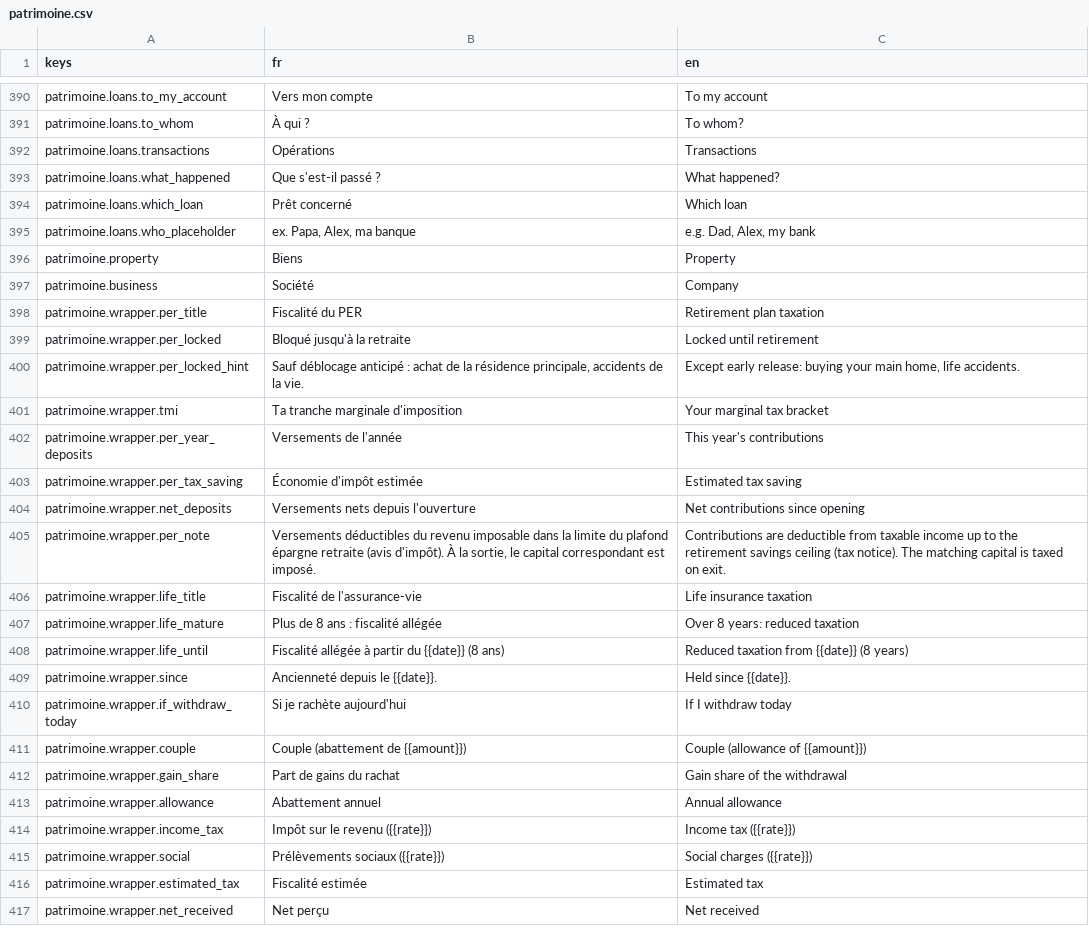
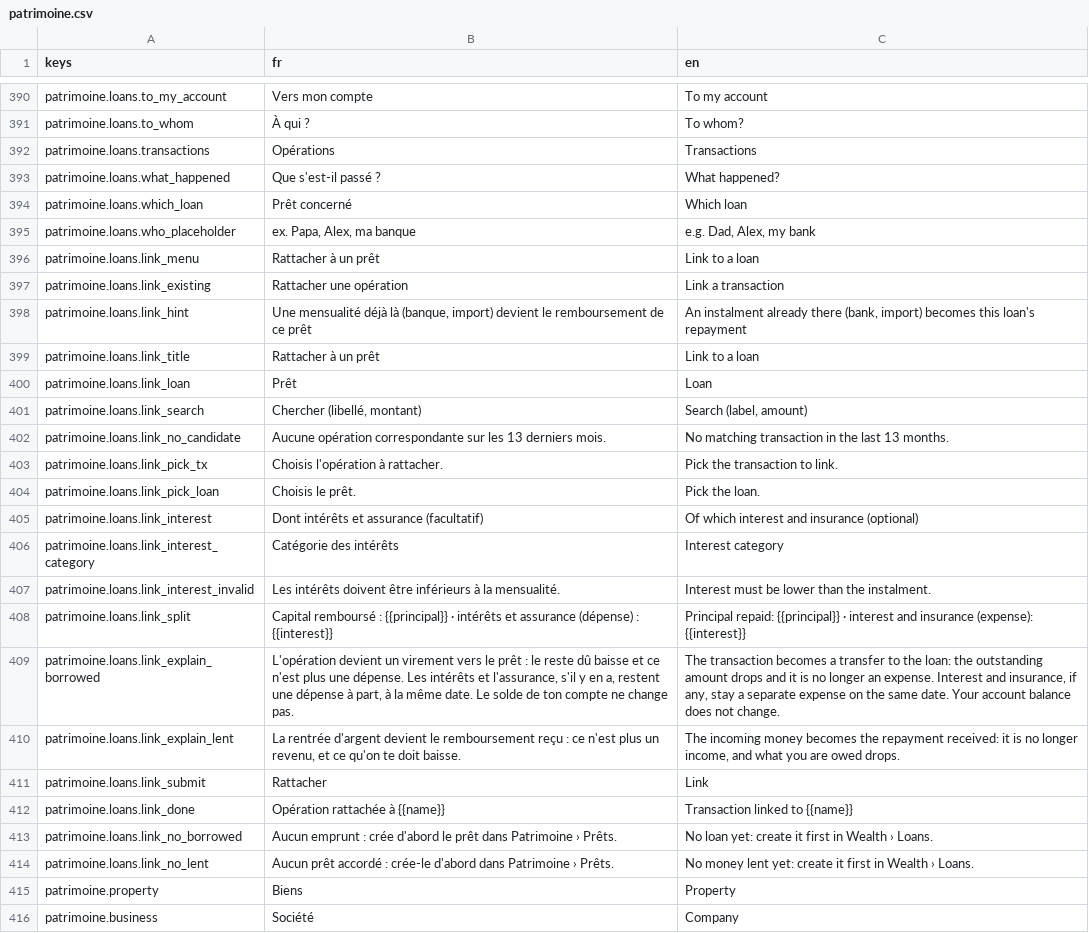
Before and after one commit to me02329/suzanne, a CSV file: frontend/src/i18n/catalogs/patrimoine.csv, drawn as a sheet; only a part is shown, gaps mark what is left out; the shorter side is filled out with more unchanged rows; the diff names each change by its address in the sheet, - before the commit and + after, or states it on an @@ line.

```diff
--- a/frontend/src/i18n/catalogs/patrimoine.csv
+++ b/frontend/src/i18n/catalogs/patrimoine.csv
+row 396: patrimoine.loans.link_menu | Rattacher à un prêt | Link to a loan
+row 397: patrimoine.loans.link_existing | Rattacher une opération | Link a transaction
+row 398: patrimoine.loans.link_hint | Une mensualité déjà là (banque, import) devient le remboursement de ce prêt | An instalment already there (bank, import) becomes this loan's repayment
+row 399: patrimoine.loans.link_title | Rattacher à un prêt | Link to a loan
+row 400: patrimoine.loans.link_loan | Prêt | Loan
+row 401: patrimoine.loans.link_search | Chercher (libellé, montant) | Search (label, amount)
+row 402: patrimoine.loans.link_no_candidate | Aucune opération correspondante sur les 13 derniers mois. | No matching transaction in the last 13 months.
+row 403: patrimoine.loans.link_pick_tx | Choisis l'opération à rattacher. | Pick the transaction to link.
+row 404: patrimoine.loans.link_pick_loan | Choisis le prêt. | Pick the loan.
+row 405: patrimoine.loans.link_interest | Dont intérêts et assurance (facultatif) | Of which interest and insurance (optional)
+row 406: patrimoine.loans.link_interest_category | Catégorie des intérêts | Interest category
+row 407: patrimoine.loans.link_interest_invalid | Les intérêts doivent être inférieurs à la mensualité. | Interest must be lower than the instalment.
+row 408: patrimoine.loans.link_split | Capital remboursé : {{principal}} · intérêts et assurance (dépense) : {{interest}} | Principal repaid: {{principal}} · interest and insurance (expense): {{interest}}
+row 409: patrimoine.loans.link_explain_borrowed | L'opération devient un virement vers le prêt : le reste dû baisse et ce n'est plus une dépense. Les intérêts et l'assurance, s'il y en a, restent une dépense à part, à la même date. Le solde de ton compte ne change pas. | The transaction becomes a transfer to the loan: the outstanding amount drops and it is no longer an expense. Interest and insurance, if any, stay a separate expense on the same date. Your account balance does not change.
+row 410: patrimoine.loans.link_explain_lent | La rentrée d'argent devient le remboursement reçu : ce n'est plus un revenu, et ce qu'on te doit baisse. | The incoming money becomes the repayment received: it is no longer income, and what you are owed drops.
+row 411: patrimoine.loans.link_submit | Rattacher | Link
+row 412: patrimoine.loans.link_done | Opération rattachée à {{name}} | Transaction linked to {{name}}
+row 413: patrimoine.loans.link_no_borrowed | Aucun emprunt : crée d'abord le prêt dans Patrimoine › Prêts. | No loan yet: create it first in Wealth › Loans.
+row 414: patrimoine.loans.link_no_lent | Aucun prêt accordé : crée-le d'abord dans Patrimoine › Prêts. | No money lent yet: create it first in Wealth › Loans.
```
Also changed, not shown: 8 other files.
